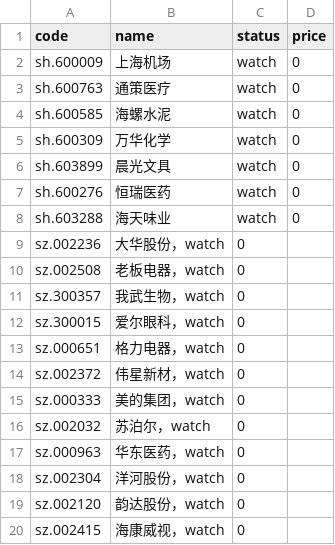
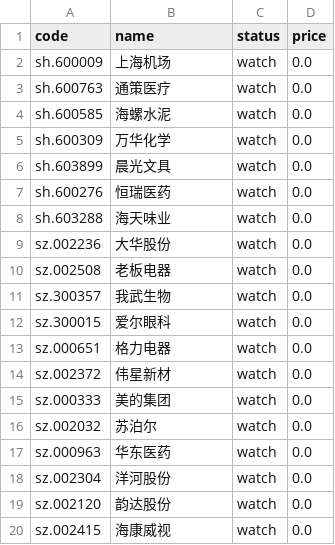
Before and after one commit to schhx/stock-analyze, a CSV file: stock_list_back.csv, drawn as a sheet.

```diff
--- a/stock_list_back.csv
+++ b/stock_list_back.csv
@@ -1,20 +1,20 @@
 code,name,status,price
-sh.600009,上海机场,watch,0
-sh.600763,通策医疗,watch,0
-sh.600585,海螺水泥,watch,0
-sh.600309,万华化学,watch,0
-sh.603899,晨光文具,watch,0
-sh.600276,恒瑞医药,watch,0
-sh.603288,海天味业,watch,0
-sz.002236,大华股份，watch,0
-sz.002508,老板电器，watch,0
-sz.300357,我武生物，watch,0
-sz.300015,爱尔眼科，watch,0
-sz.000651,格力电器，watch,0
-sz.002372,伟星新材，watch,0
-sz.000333,美的集团，watch,0
-sz.002032,苏泊尔，watch,0
-sz.000963,华东医药，watch,0
-sz.002304,洋河股份，watch,0
-sz.002120,韵达股份，watch,0
-sz.002415,海康威视，watch,0
+sh.600009,上海机场,watch,0.0
+sh.600763,通策医疗,watch,0.0
+sh.600585,海螺水泥,watch,0.0
+sh.600309,万华化学,watch,0.0
+sh.603899,晨光文具,watch,0.0
+sh.600276,恒瑞医药,watch,0.0
+sh.603288,海天味业,watch,0.0
+sz.002236,大华股份,watch,0.0
+sz.002508,老板电器,watch,0.0
+sz.300357,我武生物,watch,0.0
+sz.300015,爱尔眼科,watch,0.0
+sz.000651,格力电器,watch,0.0
+sz.002372,伟星新材,watch,0.0
+sz.000333,美的集团,watch,0.0
+sz.002032,苏泊尔,watch,0.0
+sz.000963,华东医药,watch,0.0
+sz.002304,洋河股份,watch,0.0
+sz.002120,韵达股份,watch,0.0
+sz.002415,海康威视,watch,0.0
```
Also changed, not shown: stock_list.csv, 2 other files.
